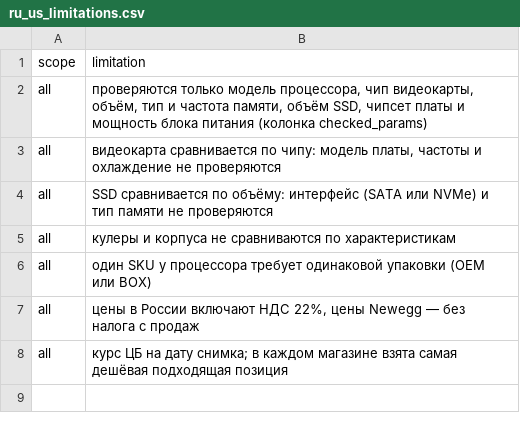
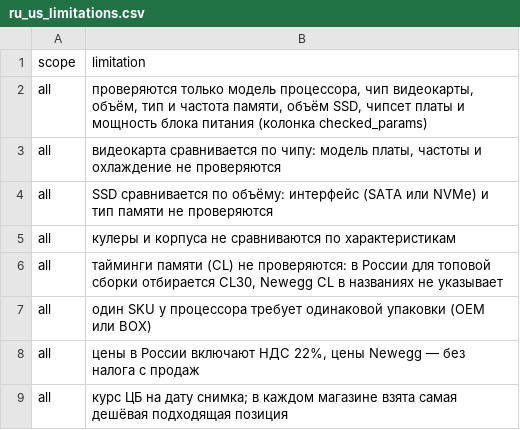
Before and after one commit to tomskboy/dram-cycle-intelligence, a CSV file: data/processed/ru_us_limitations.csv, drawn as a sheet.

```diff
--- a/data/processed/ru_us_limitations.csv
+++ b/data/processed/ru_us_limitations.csv
@@ -5,2 +5,3 @@ all,SSD сравнивается по объёму: интерфейс (SATA и
 all,кулеры и корпуса не сравниваются по характеристикам
+all,"тайминги памяти (CL) не проверяются: в России для топовой сборки отбирается CL30, Newegg CL в названиях не указывает"
 all,один SKU у процессора требует одинаковой упаковки (OEM или BOX)
```
Also changed, not shown: data/processed/builds.csv, data/processed/ru_us_builds.csv, 17 other files.
